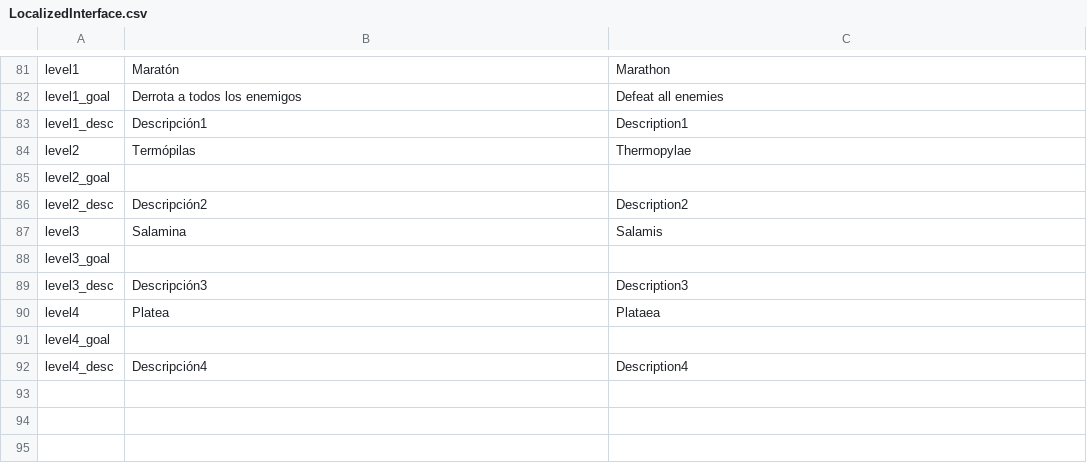
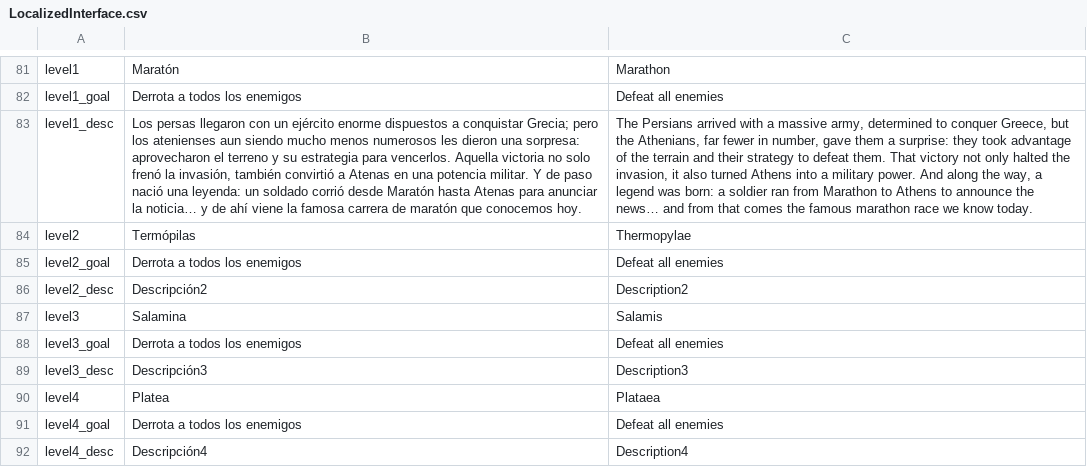
Before and after one commit to TheCursedOnion/JuegoSebolla, a CSV file: Assets/_OurAssets/Resources/Localization/LocalizedInterface.csv, drawn as a sheet; only a part is shown, gaps mark what is left out; the diff names each change by its address in the sheet, - before the commit and + after, or states it on an @@ line.

Commit message:
Pruebas en el mapa de grecia

```diff
--- a/Assets/_OurAssets/Resources/Localization/LocalizedInterface.csv
+++ b/Assets/_OurAssets/Resources/Localization/LocalizedInterface.csv
-B83: Descripción1
+B83: Los persas llegaron con un ejército enorme dispuestos a conquistar Grecia; pero los atenienses aun siendo mucho menos numerosos les dieron una sorpresa: aprovecharon el terreno y su estrategia para vencerlos. Aquella victoria no solo frenó la invasión, también convirtió a Atenas en una potencia militar. Y de paso nació una leyenda: un soldado corrió desde Maratón hasta Atenas para anunciar la noticia… y de ahí viene la famosa carrera de maratón que conocemos hoy.
-C83: Description1
+C83: The Persians arrived with a massive army, determined to conquer Greece, but the Athenians, far fewer in number, gave them a surprise: they took advantage of the terrain and their strategy to defeat them. That victory not only halted the invasion, it also turned Athens into a military power. And along the way, a legend was born: a soldier ran from Marathon to Athens to announce the news… and from that comes the famous marathon race we know today.
-B85: (empty)
+B85: Derrota a todos los enemigos
-C85: (empty)
+C85: Defeat all enemies
-B88: (empty)
+B88: Derrota a todos los enemigos
-C88: (empty)
+C88: Defeat all enemies
-B91: (empty)
+B91: Derrota a todos los enemigos
-C91: (empty)
+C91: Defeat all enemies
```
Also changed, not shown: 19 other files.
